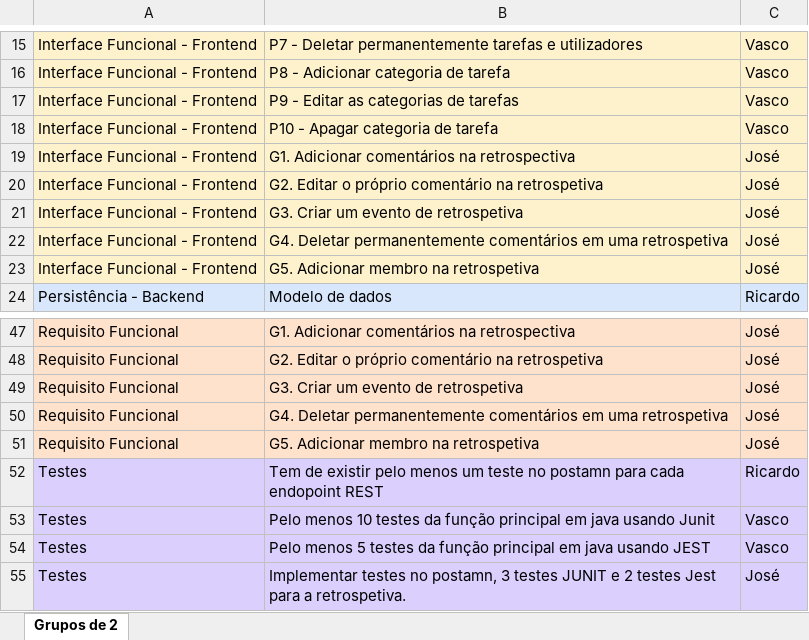
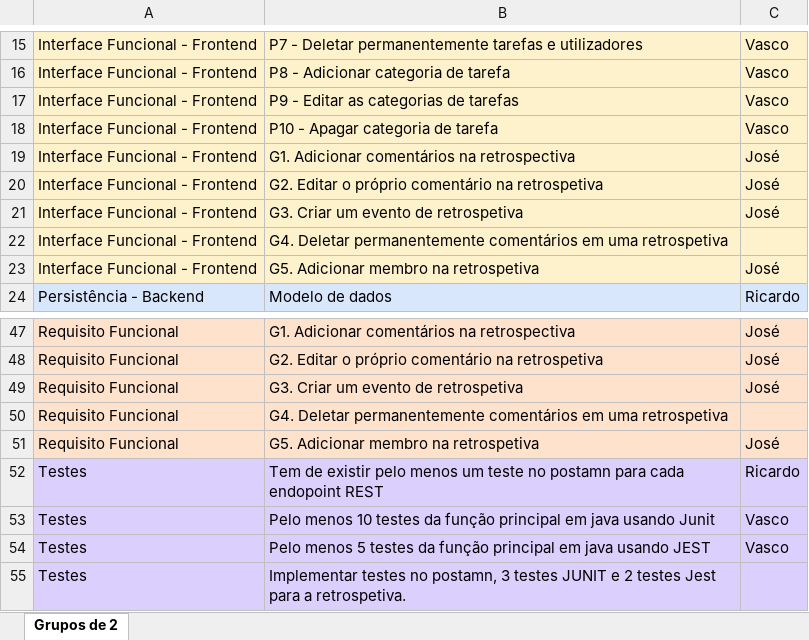
Before and after one commit to JoseSousaCastro/project3-backend, an Excel workbook: Requisitos projecto 3 - JC_RE_VC.xlsx, sheet Grupos de 2, drawn as a sheet; only a part is shown, gaps mark what is left out; values as stored, in another font and other column widths than the file's, no borders; the diff names each change by its address in the sheet, - before the commit and + after, or states it on an @@ line.

```diff
--- a/Requisitos projecto 3 - JC_RE_VC.xlsx (sheet Grupos de 2)
+++ b/Requisitos projecto 3 - JC_RE_VC.xlsx (sheet Grupos de 2)
-C22: José
+C22: (empty)
-C50: José
+C50: (empty)
-C55: José
+C55: (empty)
```
Also changed, not shown: 1 other file.
